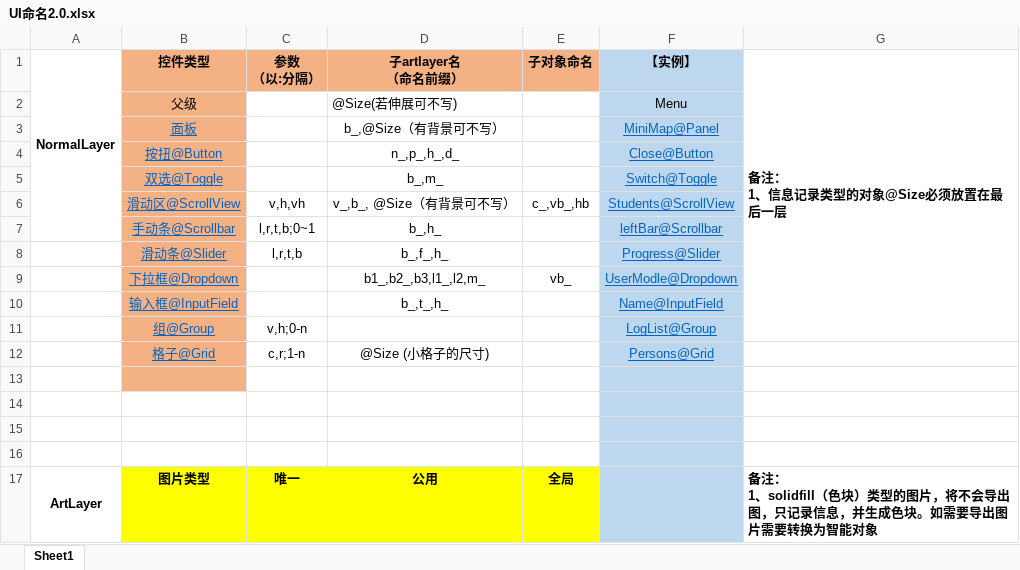
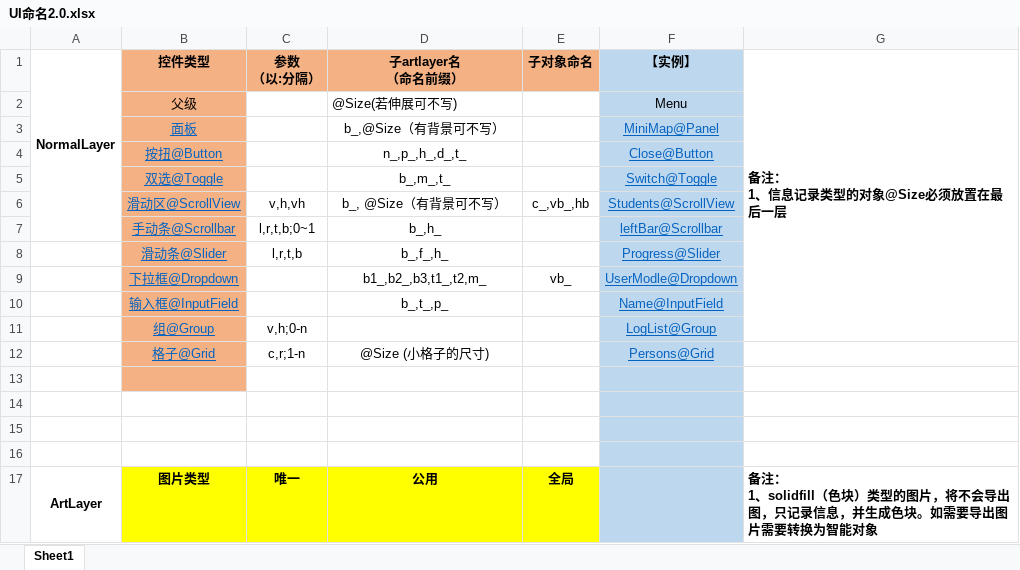
Before and after one commit to zouhunter/unity-psd-ugui, an Excel workbook: UI命名2.0.xlsx, sheet Sheet1, drawn as a sheet; only a part is shown; values as stored, in another font and other column widths than the file's, no borders; the diff names each change by its address in the sheet, - before the commit and + after, or states it on an @@ line.

Commit message:
更新命名文档

```diff
--- a/UI命名2.0.xlsx (sheet Sheet1)
+++ b/UI命名2.0.xlsx (sheet Sheet1)
-D4 (子artlayer名 （命名前缀）): n_,p_,h_,d_
+D4 (子artlayer名 （命名前缀）): n_,p_,h_,d_,t_
-D5 (子artlayer名 （命名前缀）): b_,m_
+D5 (子artlayer名 （命名前缀）): b_,m_,t_
-D6 (子artlayer名 （命名前缀）): v_,b_, @Size（有背景可不写）
+D6 (子artlayer名 （命名前缀）): b_, @Size（有背景可不写）
-D9 (子artlayer名 （命名前缀）): b1_,b2_,b3,l1_,l2,m_
+D9 (子artlayer名 （命名前缀）): b1_,b2_,b3,t1_,t2,m_
-D10 (子artlayer名 （命名前缀）): b_,t_,h_
+D10 (子artlayer名 （命名前缀）): b_,t_,p_
```
